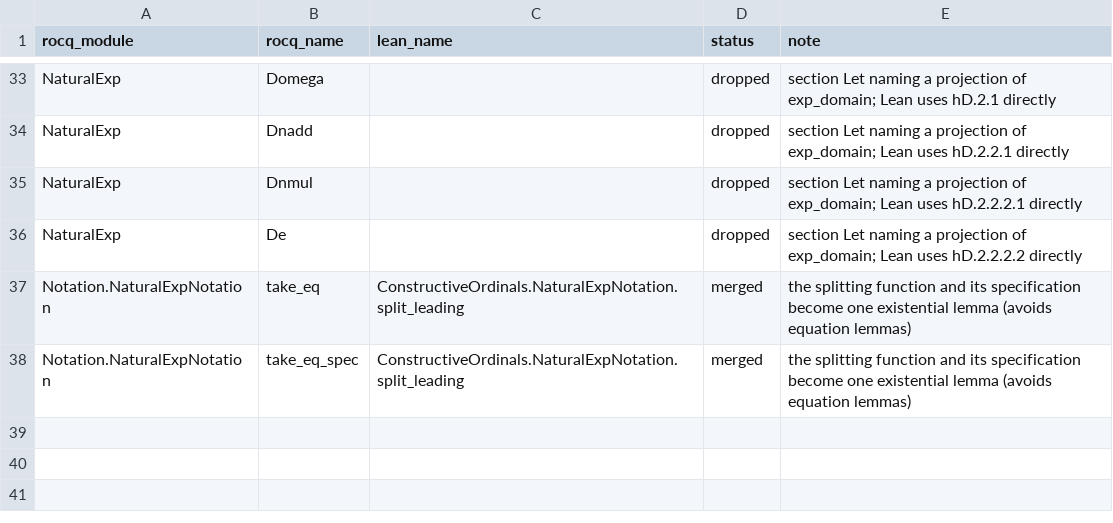
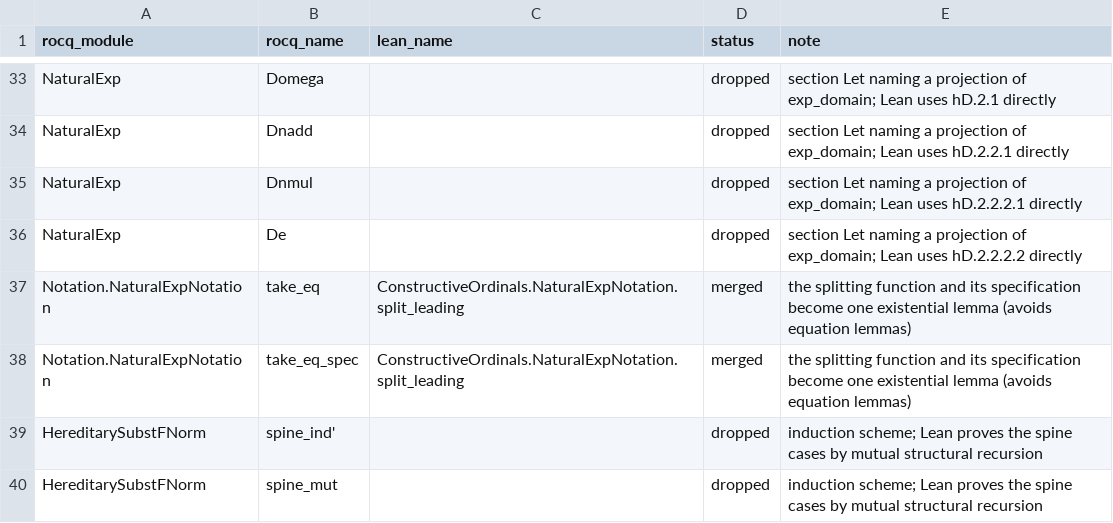
Before and after one commit to robdockins/ordinals, a CSV file: lean/scripts/port_overrides.csv, drawn as a sheet; only a part is shown, gaps mark what is left out.

```diff
--- a/lean/scripts/port_overrides.csv
+++ b/lean/scripts/port_overrides.csv
@@ -38 +38,3 @@ Notation.NaturalExpNotation,take_eq,ConstructiveOrdinals.NaturalExpNotation.spli
 Notation.NaturalExpNotation,take_eq_spec,ConstructiveOrdinals.NaturalExpNotation.split_leading,merged,the splitting function and its specification become one existential lemma (avoids equation lemmas)
+HereditarySubstFNorm,spine_ind',,dropped,induction scheme; Lean proves the spine cases by mutual structural recursion
+HereditarySubstFNorm,spine_mut,,dropped,induction scheme; Lean proves the spine cases by mutual structural recursion
```
Also changed, not shown: 10 other files.
